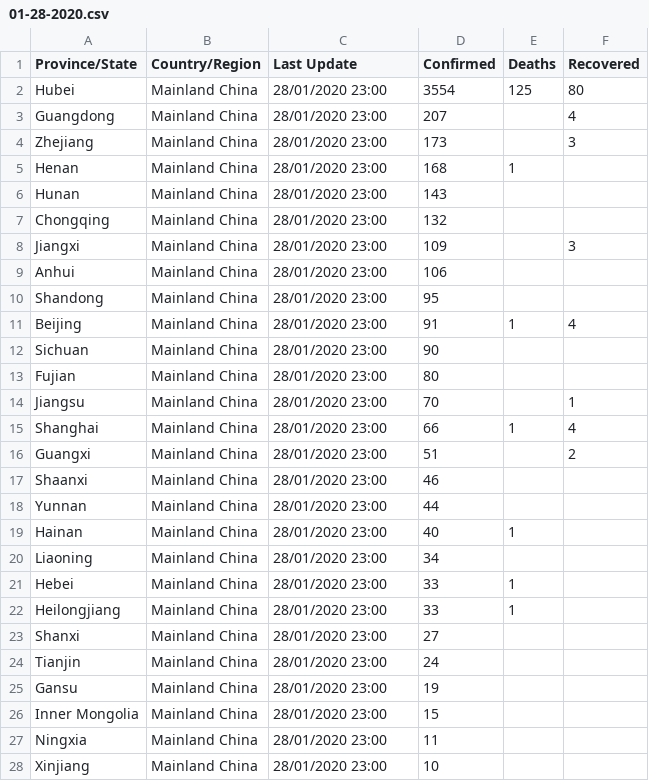
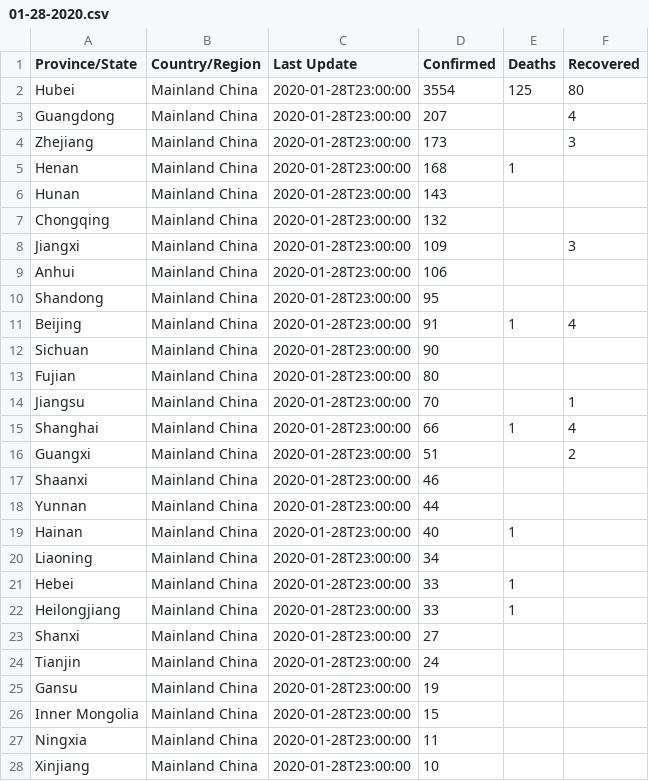
Before and after one commit to ErickOGM/COVID-19, a CSV file: csse_covid_19_data/csse_covid_19_daily_reports/01-28-2020.csv, drawn as a sheet; only a part is shown; the diff covers the shown part only.

```diff
--- a/csse_covid_19_data/csse_covid_19_daily_reports/01-28-2020.csv
+++ b/csse_covid_19_data/csse_covid_19_daily_reports/01-28-2020.csv
@@ -1,28 +1,28 @@
 Province/State,Country/Region,Last Update,Confirmed,Deaths,Recovered
-Hubei,Mainland China,28/01/2020 23:00,3554,125,80
-Guangdong,Mainland China,28/01/2020 23:00,207,,4
-Zhejiang,Mainland China,28/01/2020 23:00,173,,3
-Henan,Mainland China,28/01/2020 23:00,168,1,
-Hunan,Mainland China,28/01/2020 23:00,143,,
-Chongqing,Mainland China,28/01/2020 23:00,132,,
-Jiangxi,Mainland China,28/01/2020 23:00,109,,3
-Anhui,Mainland China,28/01/2020 23:00,106,,
-Shandong,Mainland China,28/01/2020 23:00,95,,
-Beijing,Mainland China,28/01/2020 23:00,91,1,4
-Sichuan,Mainland China,28/01/2020 23:00,90,,
-Fujian,Mainland China,28/01/2020 23:00,80,,
-Jiangsu,Mainland China,28/01/2020 23:00,70,,1
-Shanghai,Mainland China,28/01/2020 23:00,66,1,4
-Guangxi,Mainland China,28/01/2020 23:00,51,,2
-Shaanxi,Mainland China,28/01/2020 23:00,46,,
-Yunnan,Mainland China,28/01/2020 23:00,44,,
-Hainan,Mainland China,28/01/2020 23:00,40,1,
-Liaoning,Mainland China,28/01/2020 23:00,34,,
-Hebei,Mainland China,28/01/2020 23:00,33,1,
-Heilongjiang,Mainland China,28/01/2020 23:00,33,1,
-Shanxi,Mainland China,28/01/2020 23:00,27,,
-Tianjin,Mainland China,28/01/2020 23:00,24,,
-Gansu,Mainland China,28/01/2020 23:00,19,,
-Inner Mongolia,Mainland China,28/01/2020 23:00,15,,
-Ningxia,Mainland China,28/01/2020 23:00,11,,
-Xinjiang,Mainland China,28/01/2020 23:00,10,,
+Hubei,Mainland China,2020-01-28T23:00:00,3554,125,80
+Guangdong,Mainland China,2020-01-28T23:00:00,207,,4
+Zhejiang,Mainland China,2020-01-28T23:00:00,173,,3
+Henan,Mainland China,2020-01-28T23:00:00,168,1,
+Hunan,Mainland China,2020-01-28T23:00:00,143,,
+Chongqing,Mainland China,2020-01-28T23:00:00,132,,
+Jiangxi,Mainland China,2020-01-28T23:00:00,109,,3
+Anhui,Mainland China,2020-01-28T23:00:00,106,,
+Shandong,Mainland China,2020-01-28T23:00:00,95,,
+Beijing,Mainland China,2020-01-28T23:00:00,91,1,4
+Sichuan,Mainland China,2020-01-28T23:00:00,90,,
+Fujian,Mainland China,2020-01-28T23:00:00,80,,
+Jiangsu,Mainland China,2020-01-28T23:00:00,70,,1
+Shanghai,Mainland China,2020-01-28T23:00:00,66,1,4
+Guangxi,Mainland China,2020-01-28T23:00:00,51,,2
+Shaanxi,Mainland China,2020-01-28T23:00:00,46,,
+Yunnan,Mainland China,2020-01-28T23:00:00,44,,
+Hainan,Mainland China,2020-01-28T23:00:00,40,1,
+Liaoning,Mainland China,2020-01-28T23:00:00,34,,
+Hebei,Mainland China,2020-01-28T23:00:00,33,1,
+Heilongjiang,Mainland China,2020-01-28T23:00:00,33,1,
+Shanxi,Mainland China,2020-01-28T23:00:00,27,,
+Tianjin,Mainland China,2020-01-28T23:00:00,24,,
+Gansu,Mainland China,2020-01-28T23:00:00,19,,
+Inner Mongolia,Mainland China,2020-01-28T23:00:00,15,,
+Ningxia,Mainland China,2020-01-28T23:00:00,11,,
+Xinjiang,Mainland China,2020-01-28T23:00:00,10,,
```
Also changed, not shown: 25 edited cells elsewhere in this file, csse_covid_19_data/csse_covid_19_daily_reports/01-27-2020.csv, csse_covid_19_data/csse_covid_19_daily_reports/01-29-2020.csv, 8 other files.
